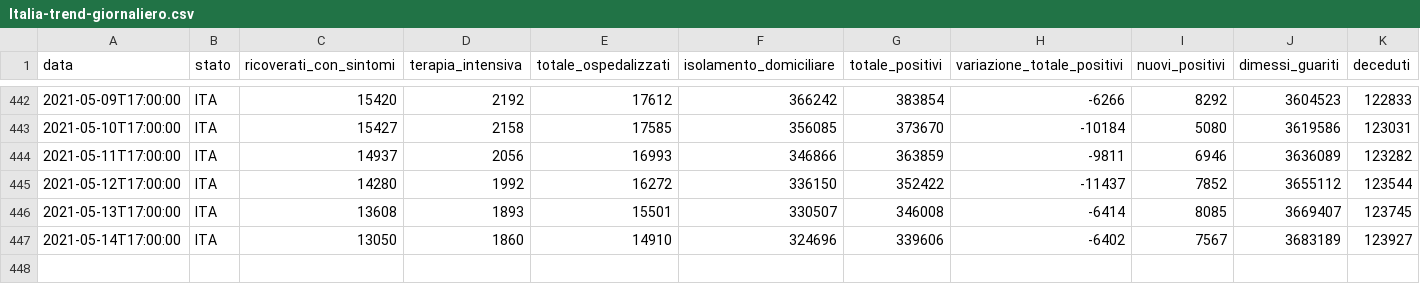
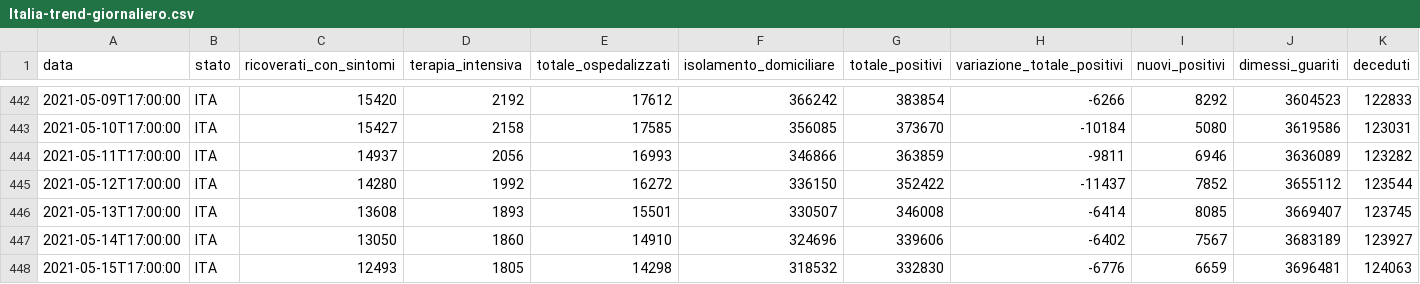
Before and after one commit to Lario333/Covid-19_Data, a CSV file: src/Data/Italia-trend-giornaliero.csv, drawn as a sheet; only a part is shown, gaps mark what is left out; rows hold the shown columns only; the diff names each change by its address in the sheet, - before the commit and + after, or states it on an @@ line.

```diff
--- a/src/Data/Italia-trend-giornaliero.csv
+++ b/src/Data/Italia-trend-giornaliero.csv
+row 448: 2021-05-15T17:00:00 | ITA | 12493 | 1805 | 14298 | 318532 | 332830 | -6776 | 6659 | 3696481 | 124063
```
Also changed, not shown: 11 other files.
